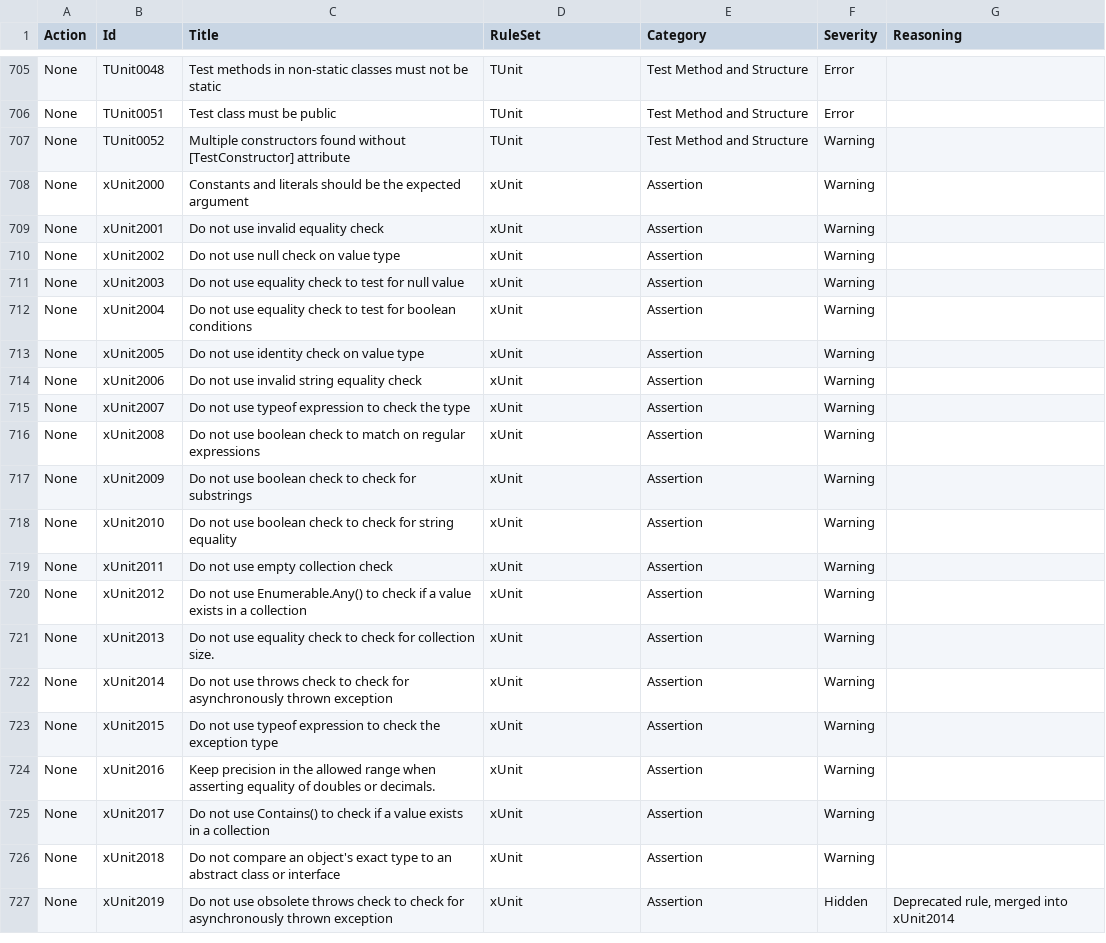
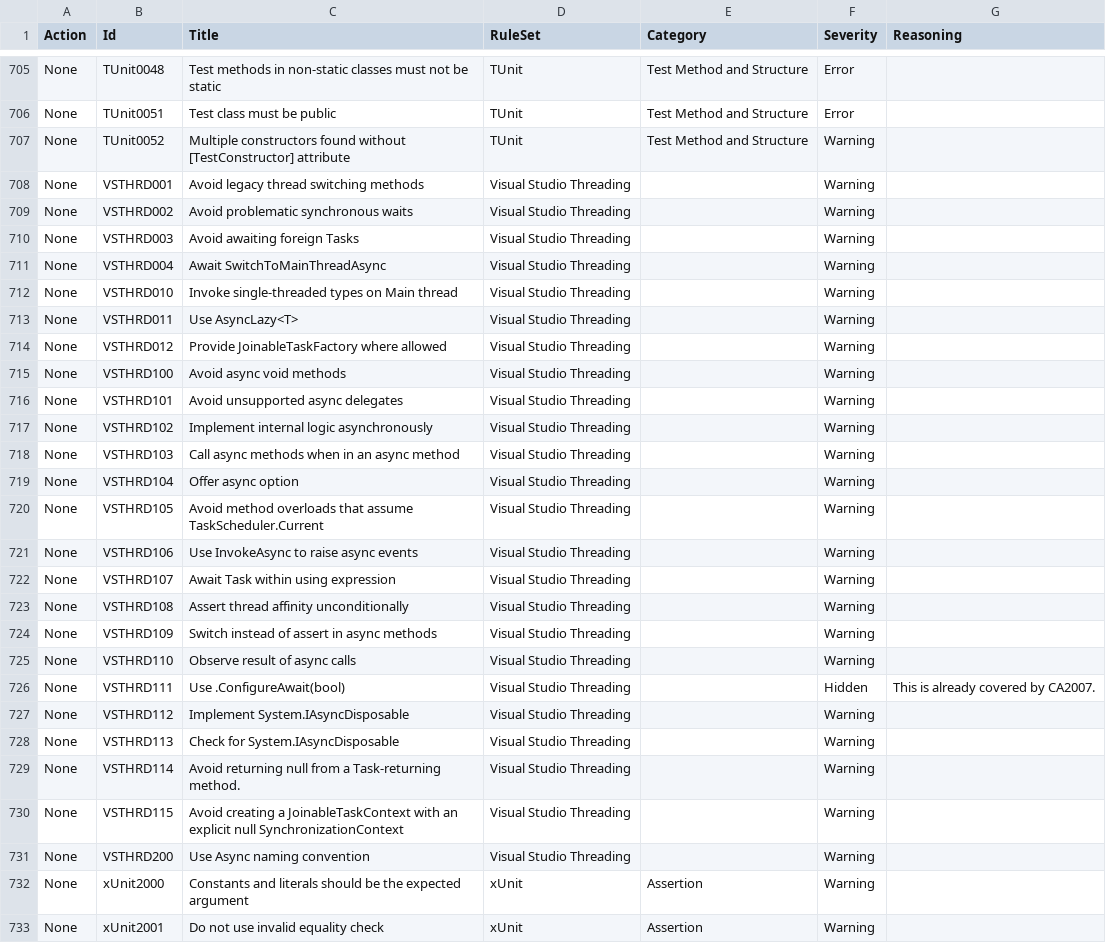
Before and after one commit to lancra/dotnet-analyzers, a CSV file: data-sets/rule-settings.csv, drawn as a sheet; only a part is shown, gaps mark what is left out; the shorter side is filled out with more unchanged rows.

Commit message:
Configure VS Threading rules

```diff
--- a/data-sets/rule-settings.csv
+++ b/data-sets/rule-settings.csv
@@ -707,2 +707,26 @@ None,TUnit0051,Test class must be public,TUnit,Test Method and Structure,Error,
 None,TUnit0052,Multiple constructors found without [TestConstructor] attribute,TUnit,Test Method and Structure,Warning,
+None,VSTHRD001,Avoid legacy thread switching methods,Visual Studio Threading,,Warning,
+None,VSTHRD002,Avoid problematic synchronous waits,Visual Studio Threading,,Warning,
+None,VSTHRD003,Avoid awaiting foreign Tasks,Visual Studio Threading,,Warning,
+None,VSTHRD004,Await SwitchToMainThreadAsync,Visual Studio Threading,,Warning,
+None,VSTHRD010,Invoke single-threaded types on Main thread,Visual Studio Threading,,Warning,
+None,VSTHRD011,Use AsyncLazy<T>,Visual Studio Threading,,Warning,
+None,VSTHRD012,Provide JoinableTaskFactory where allowed,Visual Studio Threading,,Warning,
+None,VSTHRD100,Avoid async void methods,Visual Studio Threading,,Warning,
+None,VSTHRD101,Avoid unsupported async delegates,Visual Studio Threading,,Warning,
+None,VSTHRD102,Implement internal logic asynchronously,Visual Studio Threading,,Warning,
+None,VSTHRD103,Call async methods when in an async method,Visual Studio Threading,,Warning,
+None,VSTHRD104,Offer async option,Visual Studio Threading,,Warning,
+None,VSTHRD105,Avoid method overloads that assume TaskScheduler.Current,Visual Studio Threading,,Warning,
+None,VSTHRD106,Use InvokeAsync to raise async events,Visual Studio Threading,,Warning,
+None,VSTHRD107,Await Task within using expression,Visual Studio Threading,,Warning,
+None,VSTHRD108,Assert thread affinity unconditionally,Visual Studio Threading,,Warning,
+None,VSTHRD109,Switch instead of assert in async methods,Visual Studio Threading,,Warning,
+None,VSTHRD110,Observe result of async calls,Visual Studio Threading,,Warning,
+None,VSTHRD111,Use .ConfigureAwait(bool),Visual Studio Threading,,Hidden,This is already covered by CA2007.
+None,VSTHRD112,Implement System.IAsyncDisposable,Visual Studio Threading,,Warning,
+None,VSTHRD113,Check for System.IAsyncDisposable,Visual Studio Threading,,Warning,
+None,VSTHRD114,Avoid returning null from a Task-returning method.,Visual Studio Threading,,Warning,
+None,VSTHRD115,Avoid creating a JoinableTaskContext with an explicit null SynchronizationContext,Visual Studio Threading,,Warning,
+None,VSTHRD200,Use Async naming convention,Visual Studio Threading,,Warning,
 None,xUnit2000,Constants and literals should be the expected argument,xUnit,Assertion,Warning,
```
Also changed, not shown: 1 other file.
